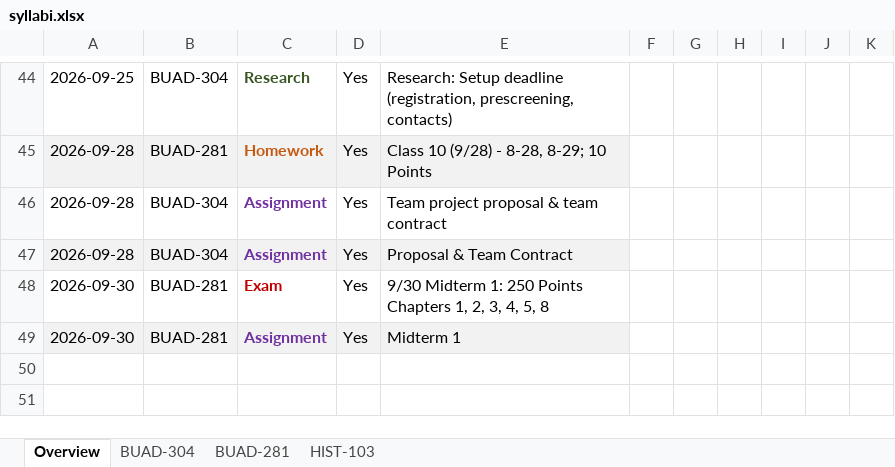
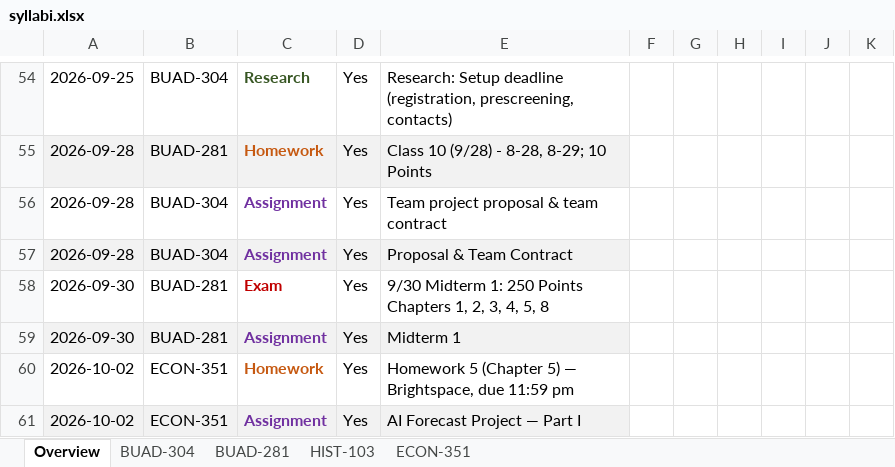
Before and after one commit to vengeanceaiUSC/Syllabus-, an Excel workbook: output/syllabi.xlsx, sheet Overview, drawn as a sheet; only a part is shown, gaps mark what is left out; values as stored, in another font and other column widths than the file's, no borders; the diff covers the shown part only; the diff names each change by its address in the sheet, - before the commit and + after, or states it on an @@ line.

```diff
--- a/output/syllabi.xlsx (sheet Overview)
+++ b/output/syllabi.xlsx (sheet Overview)
+sheet tab: ECON-351
+row 60: 2026-10-02 | ECON-351 | Homework | Yes | Homework 5 (Chapter 5) — Brightspace, due 11:59 pm
+row 61: 2026-10-02 | ECON-351 | Assignment | Yes | AI Forecast Project — Part I
```
Also changed, not shown: 8 added rows, 1 edited cell and cell formats elsewhere in this sheet, hidden cells, 12 other files.
